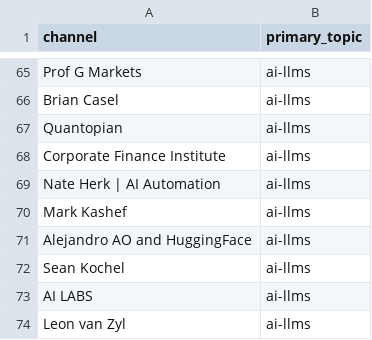
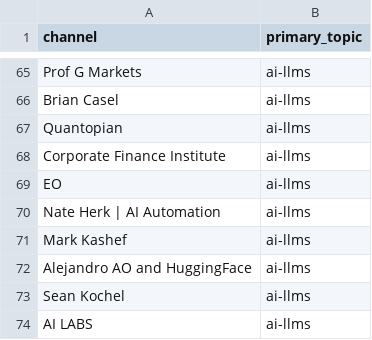
Before and after one commit to mmesomakelvin/transcript-library, a CSV file: pipeline/youtube-transcripts/index/channels.csv, drawn as a sheet; only a part is shown, gaps mark what is left out; the shorter side is filled out with more unchanged rows; the diff names each change by its address in the sheet, - before the commit and + after, or states it on an @@ line.

```diff
--- a/pipeline/youtube-transcripts/index/channels.csv
+++ b/pipeline/youtube-transcripts/index/channels.csv
+row 69: EO | ai-llms
```
Also changed, not shown: pipeline/youtube-transcripts/index/classification_log.csv, pipeline/youtube-transcripts/index/videos.csv, 6 other files.
